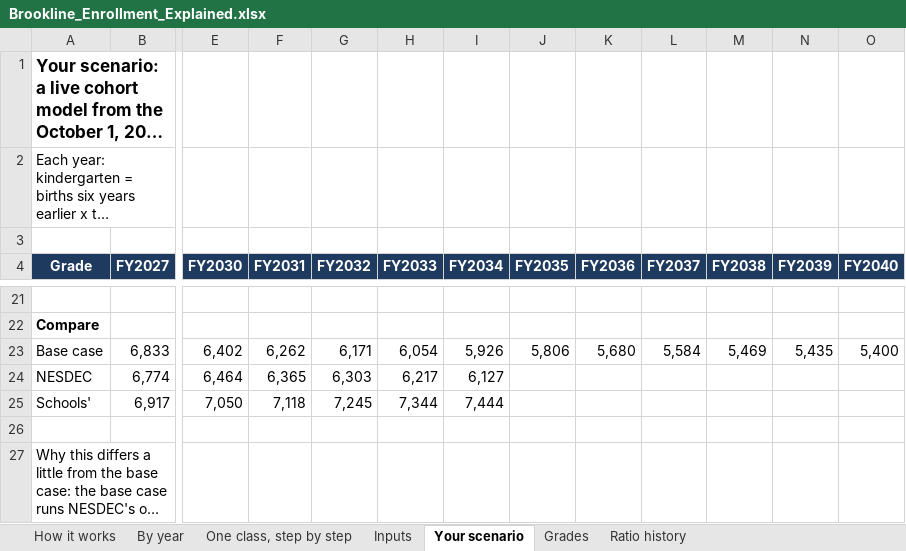
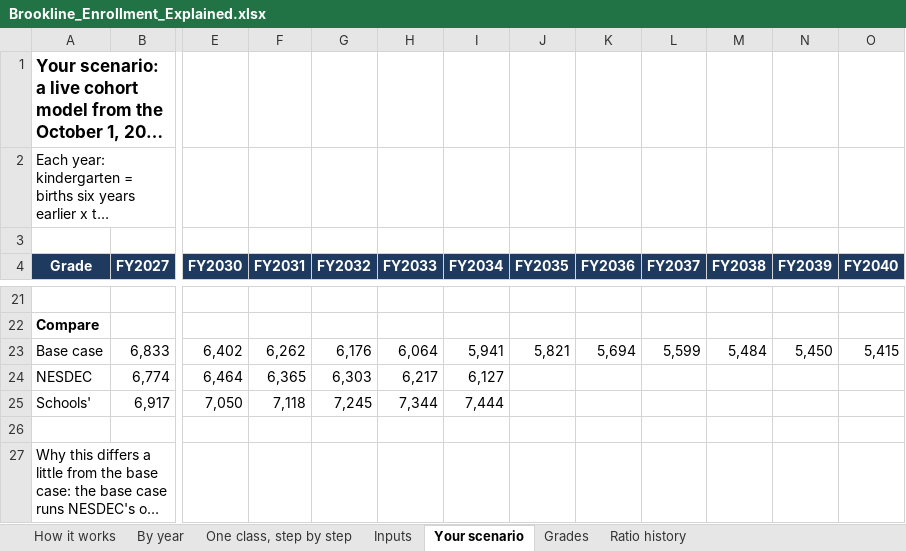
Before and after one commit to benjammin-code/brookline-budget-2040, an Excel workbook: Brookline_Enrollment_Explained.xlsx, sheet Your scenario, drawn as a sheet; only a part is shown, gaps mark what is left out; long unchanged cells end in …; values as stored, in another font and other column widths than the file's, no borders; the diff names each change by its address in the sheet, - before the commit and + after, or states it on an @@ line.

```diff
--- a/Brookline_Enrollment_Explained.xlsx (sheet Your scenario)
+++ b/Brookline_Enrollment_Explained.xlsx (sheet Your scenario)
-G23 (FY2032): 6,171
+G23 (FY2032): 6,176
-H23 (FY2033): 6,054
+H23 (FY2033): 6,064
-I23 (FY2034): 5,926
+I23 (FY2034): 5,941
-J23 (FY2035): 5,806
+J23 (FY2035): 5,821
-K23 (FY2036): 5,680
+K23 (FY2036): 5,694
-L23 (FY2037): 5,584
+L23 (FY2037): 5,599
-M23 (FY2038): 5,469
+M23 (FY2038): 5,484
-N23 (FY2039): 5,435
+N23 (FY2039): 5,450
-O23 (FY2040): 5,400
+O23 (FY2040): 5,415
```
Also changed, not shown: sheet By year, Brookline_Forecast_Model.xlsx, 57 other files.
